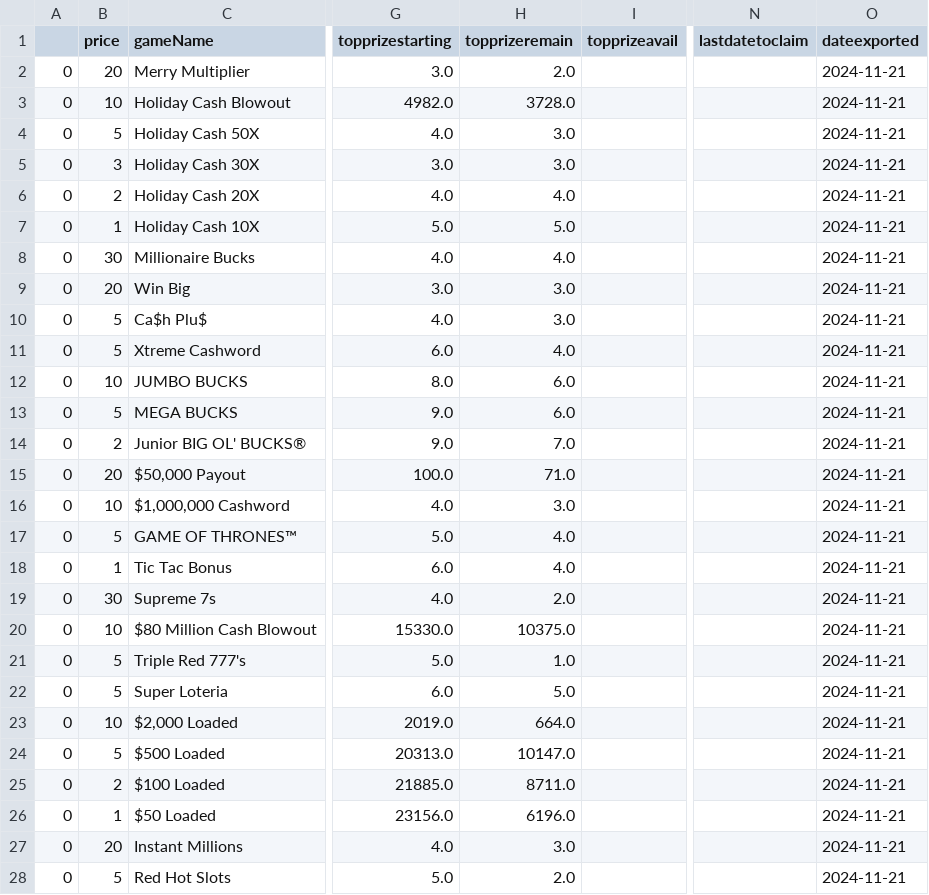
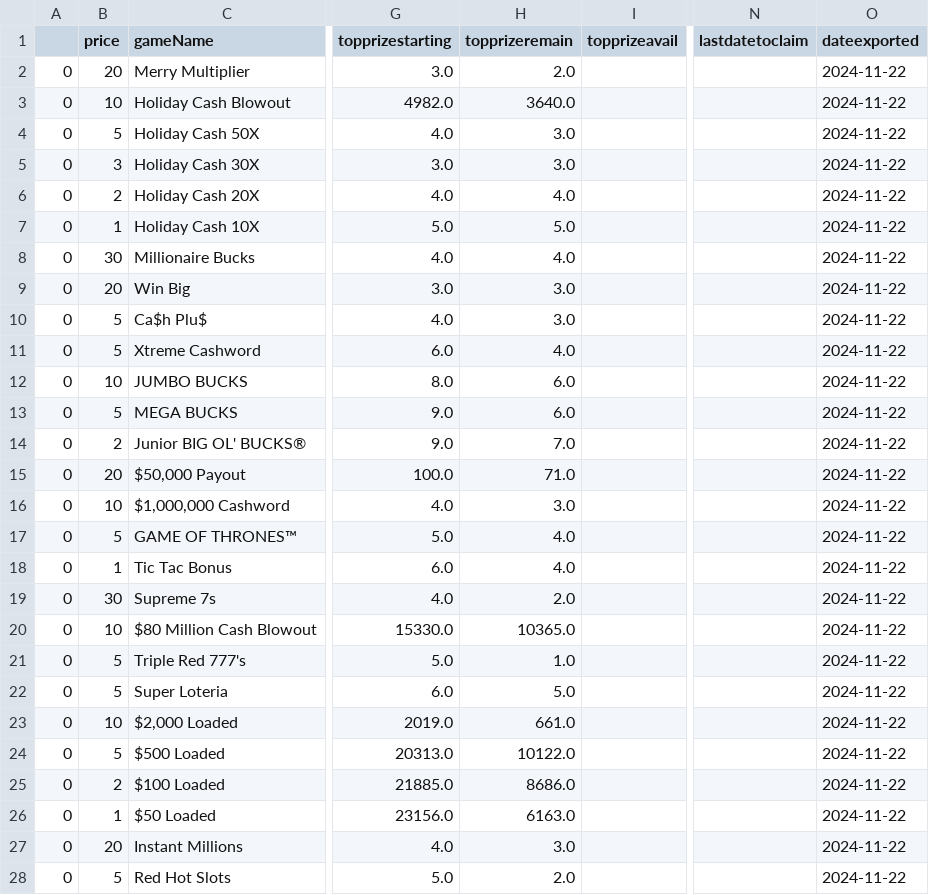
Before and after one commit to DarrenZastruga/scratchersdatapull, a CSV file: NCscratcherslist.csv, drawn as a sheet; only a part is shown, gaps mark what is left out; the diff covers the shown part only; the diff names each change by its address in the sheet, - before the commit and + after, or states it on an @@ line.

```diff
--- a/NCscratcherslist.csv
+++ b/NCscratcherslist.csv
-O2:O28 (dateexported): 2024-11-21
+O2:O28 (dateexported): 2024-11-22
-H3 (topprizeremain): 3728.0
+H3 (topprizeremain): 3640.0
-H20 (topprizeremain): 10375.0
+H20 (topprizeremain): 10365.0
-H23 (topprizeremain): 664.0
+H23 (topprizeremain): 661.0
-H24 (topprizeremain): 10147.0
+H24 (topprizeremain): 10122.0
-H25 (topprizeremain): 8711.0
+H25 (topprizeremain): 8686.0
-H26 (topprizeremain): 6196.0
+H26 (topprizeremain): 6163.0
```
Also changed, not shown: 54 edited cells elsewhere in this file, KYratingstable.csv, NCtixlist.csv, 47 other files.
